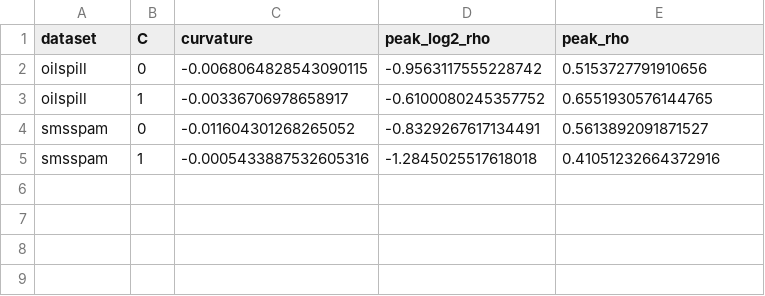
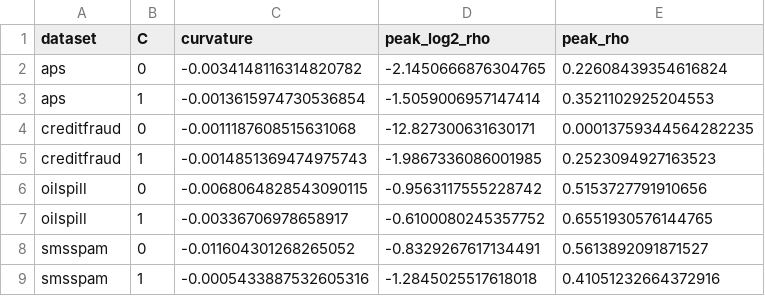
Before and after one commit to MuhammadDevX/ML-Research-Dataset-Imbalance, a CSV file: analysis/tables/e2_macro_f1_peak.csv, drawn as a sheet; the diff names each change by its address in the sheet, - before the commit and + after, or states it on an @@ line.

```diff
--- a/analysis/tables/e2_macro_f1_peak.csv
+++ b/analysis/tables/e2_macro_f1_peak.csv
+row 2: aps | 0 | -0.0034148116314820782 | -2.1450666876304765 | 0.22608439354616824
+row 3: aps | 1 | -0.0013615974730536854 | -1.5059006957147414 | 0.3521102925204553
+row 4: creditfraud | 0 | -0.0011187608515631068 | -12.827300631630171 | 0.00013759344564282235
+row 5: creditfraud | 1 | -0.0014851369474975743 | -1.9867336086001985 | 0.2523094927163523
```
Also changed, not shown: analysis/tables/completeness.csv, analysis/tables/e2_mechanism_slopes.csv, 21 other files.
